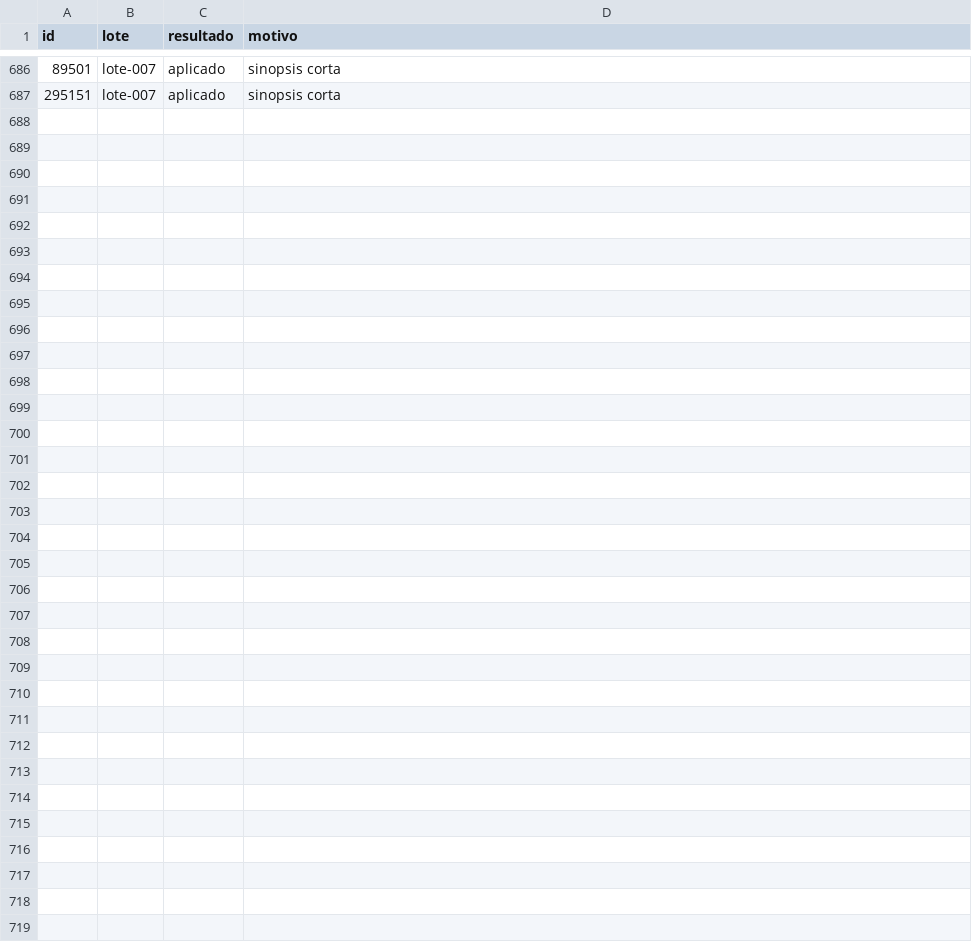
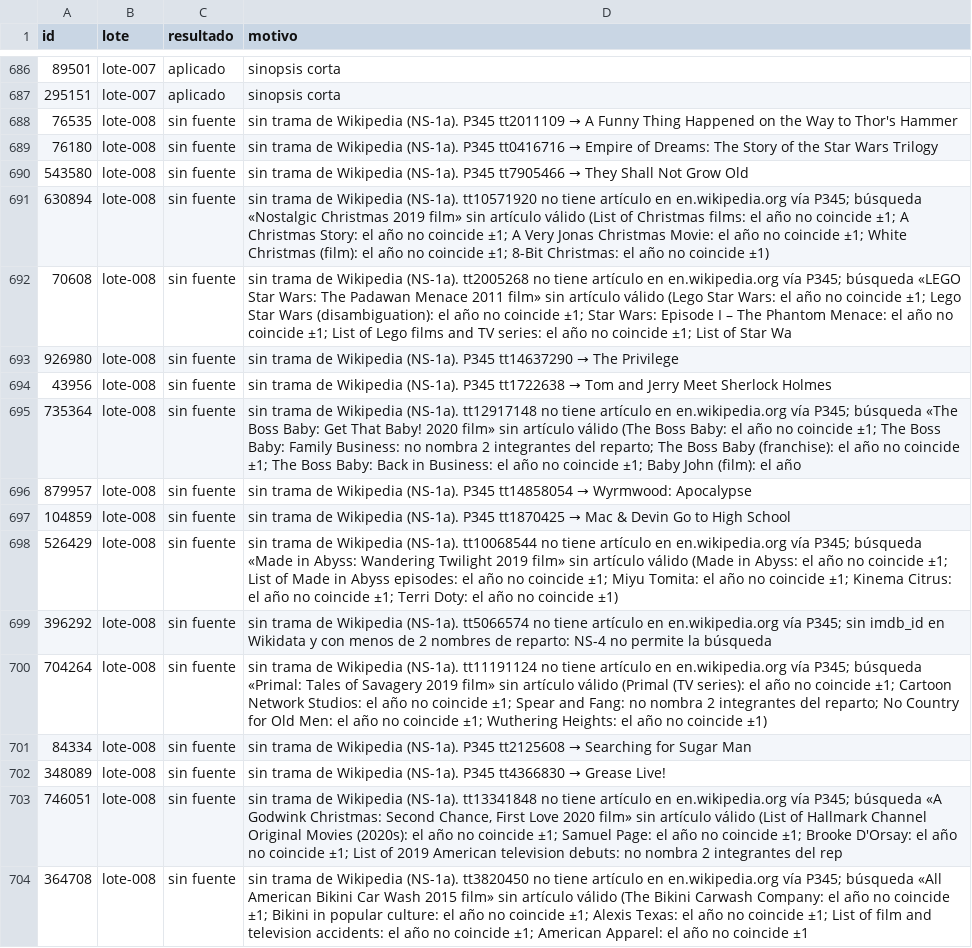
Before and after one commit to bigfito/elastiflix-reloaded, a TSV file: data-quality/cambios/WP-06/estado.tsv, drawn as a sheet; only a part is shown, gaps mark what is left out.

```diff
--- a/data-quality/cambios/WP-06/estado.tsv
+++ b/data-quality/cambios/WP-06/estado.tsv
@@ -687 +687,18 @@ id	lote	resultado	motivo
 295151	lote-007	aplicado	sinopsis corta
+76535	lote-008	sin fuente	sin trama de Wikipedia (NS-1a). P345 tt2011109 → A Funny Thing Happened on the Way to Thor's Hammer
+76180	lote-008	sin fuente	sin trama de Wikipedia (NS-1a). P345 tt0416716 → Empire of Dreams: The Story of the Star Wars Trilogy
+543580	lote-008	sin fuente	sin trama de Wikipedia (NS-1a). P345 tt7905466 → They Shall Not Grow Old
+630894	lote-008	sin fuente	sin trama de Wikipedia (NS-1a). tt10571920 no tiene artículo en en.wikipedia.org vía P345; búsqueda «Nostalgic Christmas 2019 film» sin artículo válido (List of Christmas films: el año no coincide ±1; A Christmas Story: el año no coincide ±1; A Very Jonas Christmas Movie: el año no coincide ±1; White Christmas (film): el año no coincide ±1; 8-Bit Christmas: el año no coincide ±1)
+70608	lote-008	sin fuente	sin trama de Wikipedia (NS-1a). tt2005268 no tiene artículo en en.wikipedia.org vía P345; búsqueda «LEGO Star Wars: The Padawan Menace 2011 film» sin artículo válido (Lego Star Wars: el año no coincide ±1; Lego Star Wars (disambiguation): el año no coincide ±1; Star Wars: Episode I – The Phantom Menace: el año no coincide ±1; List of Lego films and TV series: el año no coincide ±1; List of Star Wa
+926980	lote-008	sin fuente	sin trama de Wikipedia (NS-1a). P345 tt14637290 → The Privilege
+43956	lote-008	sin fuente	sin trama de Wikipedia (NS-1a). P345 tt1722638 → Tom and Jerry Meet Sherlock Holmes
+735364	lote-008	sin fuente	sin trama de Wikipedia (NS-1a). tt12917148 no tiene artículo en en.wikipedia.org vía P345; búsqueda «The Boss Baby: Get That Baby! 2020 film» sin artículo válido (The Boss Baby: el año no coincide ±1; The Boss Baby: Family Business: no nombra 2 integrantes del reparto; The Boss Baby (franchise): el año no coincide ±1; The Boss Baby: Back in Business: el año no coincide ±1; Baby John (film): el año
+879957	lote-008	sin fuente	sin trama de Wikipedia (NS-1a). P345 tt14858054 → Wyrmwood: Apocalypse
+104859	lote-008	sin fuente	sin trama de Wikipedia (NS-1a). P345 tt1870425 → Mac & Devin Go to High School
+526429	lote-008	sin fuente	sin trama de Wikipedia (NS-1a). tt10068544 no tiene artículo en en.wikipedia.org vía P345; búsqueda «Made in Abyss: Wandering Twilight 2019 film» sin artículo válido (Made in Abyss: el año no coincide ±1; List of Made in Abyss episodes: el año no coincide ±1; Miyu Tomita: el año no coincide ±1; Kinema Citrus: el año no coincide ±1; Terri Doty: el año no coincide ±1)
+396292	lote-008	sin fuente	sin trama de Wikipedia (NS-1a). tt5066574 no tiene artículo en en.wikipedia.org vía P345; sin imdb_id en Wikidata y con menos de 2 nombres de reparto: NS-4 no permite la búsqueda
+704264	lote-008	sin fuente	sin trama de Wikipedia (NS-1a). tt11191124 no tiene artículo en en.wikipedia.org vía P345; búsqueda «Primal: Tales of Savagery 2019 film» sin artículo válido (Primal (TV series): el año no coincide ±1; Cartoon Network Studios: el año no coincide ±1; Spear and Fang: no nombra 2 integrantes del reparto; No Country for Old Men: el año no coincide ±1; Wuthering Heights: el año no coincide ±1)
+84334	lote-008	sin fuente	sin trama de Wikipedia (NS-1a). P345 tt2125608 → Searching for Sugar Man
+348089	lote-008	sin fuente	sin trama de Wikipedia (NS-1a). P345 tt4366830 → Grease Live!
+746051	lote-008	sin fuente	sin trama de Wikipedia (NS-1a). tt13341848 no tiene artículo en en.wikipedia.org vía P345; búsqueda «A Godwink Christmas: Second Chance, First Love 2020 film» sin artículo válido (List of Hallmark Channel Original Movies (2020s): el año no coincide ±1; Samuel Page: el año no coincide ±1; Brooke D'Orsay: el año no coincide ±1; List of 2019 American television debuts: no nombra 2 integrantes del rep
+364708	lote-008	sin fuente	sin trama de Wikipedia (NS-1a). tt3820450 no tiene artículo en en.wikipedia.org vía P345; búsqueda «All American Bikini Car Wash 2015 film» sin artículo válido (The Bikini Carwash Company: el año no coincide ±1; Bikini in popular culture: el año no coincide ±1; Alexis Texas: el año no coincide ±1; List of film and television accidents: el año no coincide ±1; American Apparel: el año no coincide ±1
```
